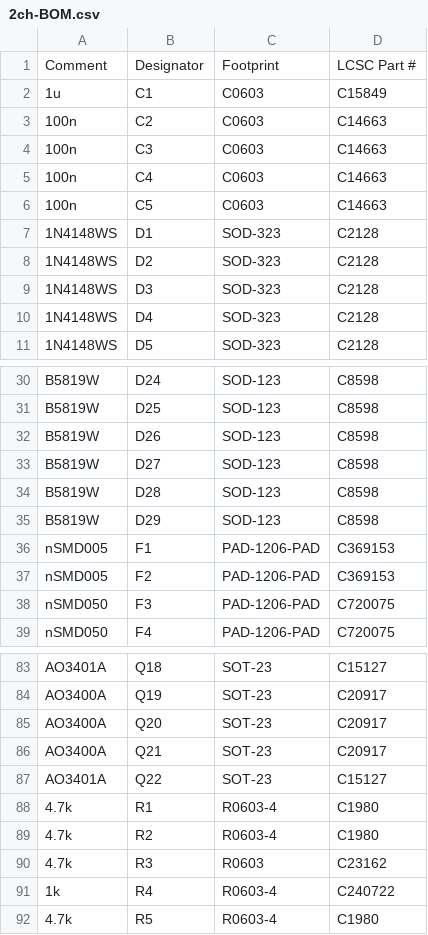
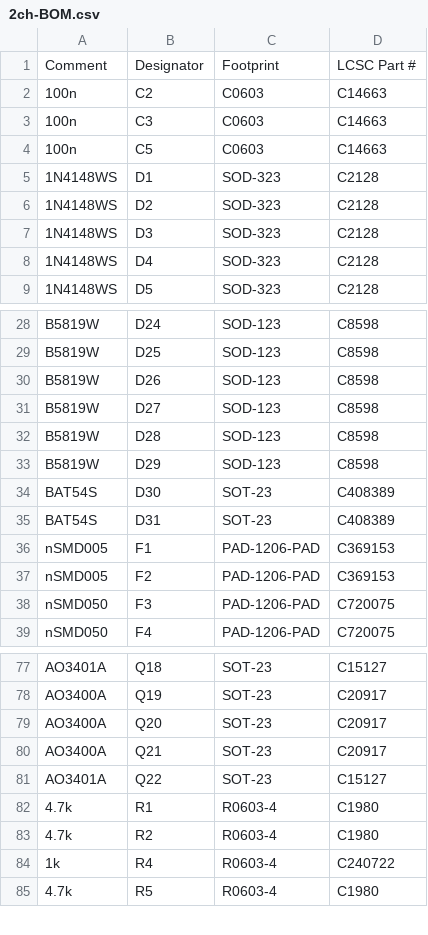
Before and after one commit to rusefi/alphax-2chan, a CSV file: boards/alphax_2ch-e/frame/2ch-BOM.csv, drawn as a sheet; only a part is shown, gaps mark what is left out; removed rows and columns are numbered as before the commit, all else as after; the diff covers the shown part only; the diff names each change by its address in the sheet, - before the commit and + after, or states it on an @@ line.

```diff
--- a/boards/alphax_2ch-e/frame/2ch-BOM.csv
+++ b/boards/alphax_2ch-e/frame/2ch-BOM.csv
-row 2: 1u | C1 | C0603 | C15849
-row 5: 100n | C4 | C0603 | C14663
+row 34: BAT54S | D30 | SOT-23 | C408389
+row 35: BAT54S | D31 | SOT-23 | C408389
-row 90: 4.7k | R3 | R0603 | C23162
```
Also changed, not shown: 12 removed rows and 8 edited cells elsewhere in this file, boards/alphax_2ch-e/board/alphax_2ch-e-BOM.csv, boards/alphax_2ch-e/frame/2ch-CPL.csv, 37 other files.
